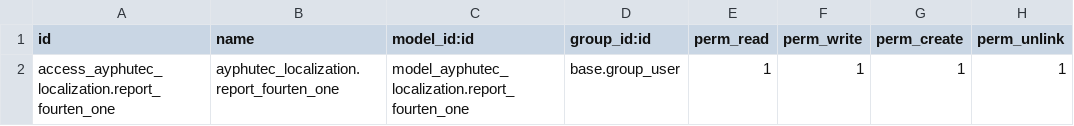
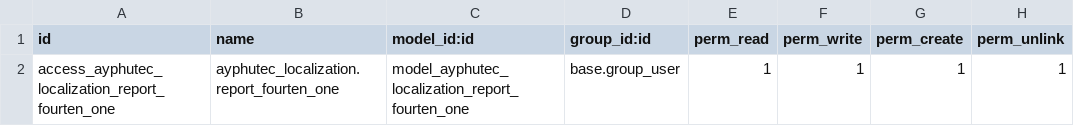
Before and after one commit to christianmtr/ayphutec-odoo-localization, a CSV file: ayphutec-localization/security/ir.model.access.csv, drawn as a sheet.

Commit message:
model name in securoty file

```diff
--- a/ayphutec-localization/security/ir.model.access.csv
+++ b/ayphutec-localization/security/ir.model.access.csv
@@ -1,2 +1,2 @@
 id,name,model_id:id,group_id:id,perm_read,perm_write,perm_create,perm_unlink
-access_ayphutec_localization.report_fourten_one,ayphutec_localization.report_fourten_one,model_ayphutec_localization.report_fourten_one,base.group_user,1,1,1,1
+access_ayphutec_localization_report_fourten_one,ayphutec_localization.report_fourten_one,model_ayphutec_localization_report_fourten_one,base.group_user,1,1,1,1
```
Also changed, not shown: 1 other file.
